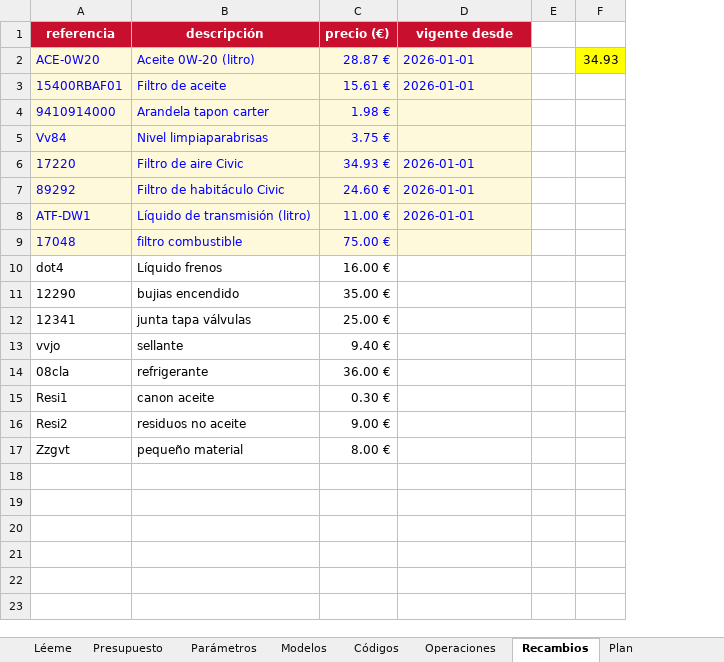
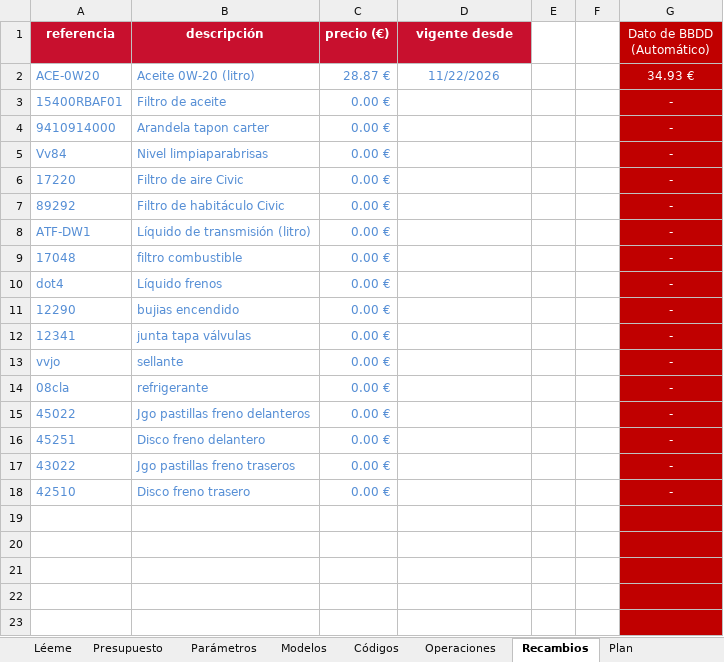
Before and after one commit to Balmes212-Ibertecno/S.I.M.-Honda, an Excel workbook: DOC-20261120-WA0000.xlsx, sheet Recambios, drawn as a sheet; only a part is shown; values as stored, in another font and other column widths than the file's, no borders; removed rows and columns are numbered as before the commit, all else as after; the diff covers the shown part only; the diff names each change by its address in the sheet, - before the commit and + after, or states it on an @@ line.

```diff
--- a/DOC-20261120-WA0000.xlsx (sheet Recambios)
+++ b/DOC-20261120-WA0000.xlsx (sheet Recambios)
-column F, row 2: 34.93
+column F, empty
+column G (Dato de BBDD (Automático)), rows 2-14: 34.93 € | - | - | - | - | - | - | - | - | - | - | - | -
-A2:D9 fill: #FFF9DB
+A2:D9 fill: none
-A2:D2 text colour: #0000FF
+A2:D2 text colour: #558ED5
-D2 (vigente desde): 2026-01-01
+D2 (vigente desde): 11/22/2026
-D2 alignment: left
+D2 alignment: center
-A3:C9 text colour: #0000FF
+A3:C9 text colour: #558ED5
-C3 (precio (€)): 15.61 €
+C3 (precio (€)): 0.00 €
-D3 (vigente desde): 2026-01-01
+D3 (vigente desde): (empty)
-C4 (precio (€)): 1.98 €
+C4 (precio (€)): 0.00 €
-C5 (precio (€)): 3.75 €
+C5 (precio (€)): 0.00 €
-C6 (precio (€)): 34.93 €
+C6 (precio (€)): 0.00 €
-D6:D8 (vigente desde): 2026-01-01
+D6:D8 (vigente desde): (empty)
-C7 (precio (€)): 24.60 €
+C7 (precio (€)): 0.00 €
-C8 (precio (€)): 11.00 €
+C8 (precio (€)): 0.00 €
-C9 (precio (€)): 75.00 €
+C9 (precio (€)): 0.00 €
-A10:C14 text colour: black
+A10:C14 text colour: #558ED5
-C10 (precio (€)): 16.00 €
+C10 (precio (€)): 0.00 €
-C11 (precio (€)): 35.00 €
+C11 (precio (€)): 0.00 €
-C12 (precio (€)): 25.00 €
+C12 (precio (€)): 0.00 €
-C13 (precio (€)): 9.40 €
+C13 (precio (€)): 0.00 €
-C14 (precio (€)): 36.00 €
+C14 (precio (€)): 0.00 €
+row 15: 45022 | Jgo pastillas freno delanteros | 0.00 € |  |  |  | -
+row 16: 45251 | Disco freno delantero | 0.00 € |  |  |  | -
+row 17: 43022 | Jgo pastillas freno traseros | 0.00 € |  |  |  | -
+row 18: 42510 | Disco freno trasero | 0.00 € |  |  |  | -
-row 19: Resi1 | canon aceite | 0.30 €
+row 19: (empty)
-row 20: Resi2 | residuos no aceite | 9.00 €
+row 20: (empty)
-row 21: Zzgvt | pequeño material | 8.00 €
+row 21: (empty)
+row 22: (empty)
+row 23: (empty)
```
Also changed, not shown: 8 added rows elsewhere in this sheet, sheet Plan_Recambios, sheet Presupuesto, sheet Plan, sheet Códigos, sheet Operaciones, other sheet tabs, formulas that keep their value.
